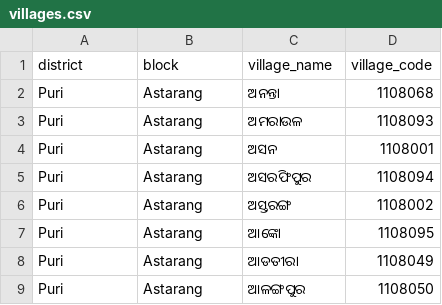
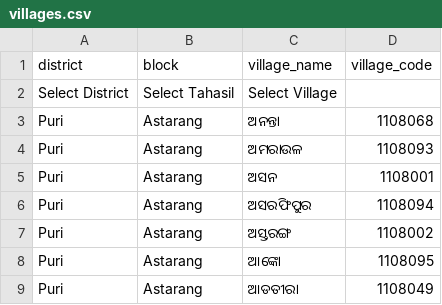
Before and after one commit to s-deba-sys/puri-tah-kml, a CSV file: villages.csv, drawn as a sheet; only a part is shown; the shorter side is filled out with more unchanged rows.

Commit message:
Update villages.csv

```diff
--- a/villages.csv
+++ b/villages.csv
@@ -1,2 +1,3 @@
 district,block,village_name,village_code
+Select District,Select Tahasil,Select Village,
 Puri,Astarang,ଅନନ୍ତା,1108068
```
